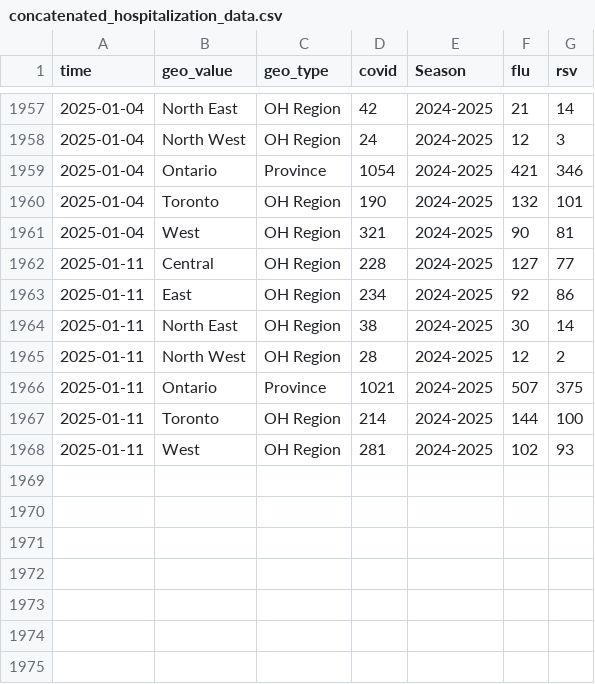
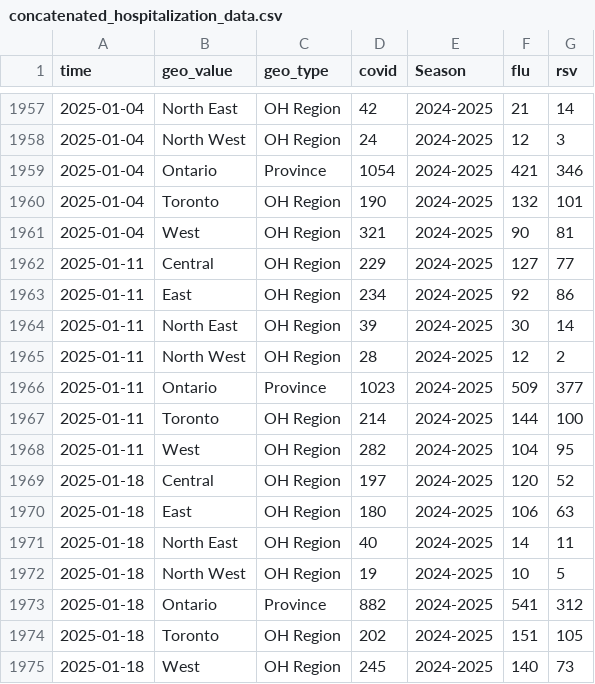
Before and after one commit to william-redman/hospitalization-forecast, a CSV file: auxiliary-data/concatenated_hospitalization_data.csv, drawn as a sheet; only a part is shown, gaps mark what is left out.

Commit message:
added auxiliary data

```diff
--- a/auxiliary-data/concatenated_hospitalization_data.csv
+++ b/auxiliary-data/concatenated_hospitalization_data.csv
@@ -1961,8 +1961,15 @@
 "2025-01-04","West","OH Region",321,"2024-2025",90,81
-"2025-01-11","Central","OH Region",228,"2024-2025",127,77
+"2025-01-11","Central","OH Region",229,"2024-2025",127,77
 "2025-01-11","East","OH Region",234,"2024-2025",92,86
-"2025-01-11","North East","OH Region",38,"2024-2025",30,14
+"2025-01-11","North East","OH Region",39,"2024-2025",30,14
 "2025-01-11","North West","OH Region",28,"2024-2025",12,2
-"2025-01-11","Ontario","Province",1021,"2024-2025",507,375
+"2025-01-11","Ontario","Province",1023,"2024-2025",509,377
 "2025-01-11","Toronto","OH Region",214,"2024-2025",144,100
-"2025-01-11","West","OH Region",281,"2024-2025",102,93
+"2025-01-11","West","OH Region",282,"2024-2025",104,95
+"2025-01-18","Central","OH Region",197,"2024-2025",120,52
+"2025-01-18","East","OH Region",180,"2024-2025",106,63
+"2025-01-18","North East","OH Region",40,"2024-2025",14,11
+"2025-01-18","North West","OH Region",19,"2024-2025",10,5
+"2025-01-18","Ontario","Province",882,"2024-2025",541,312
+"2025-01-18","Toronto","OH Region",202,"2024-2025",151,105
+"2025-01-18","West","OH Region",245,"2024-2025",140,73
```
Also changed, not shown: 1 other file.
